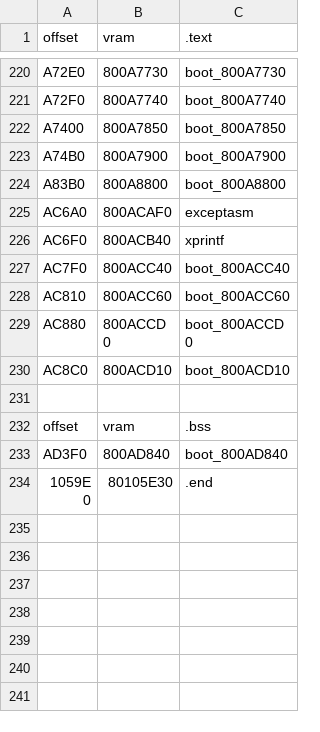
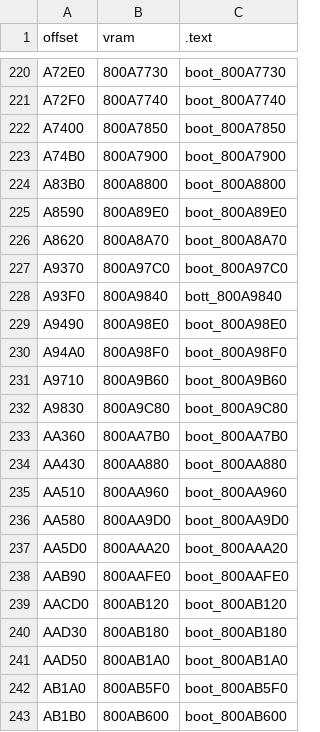
Before and after one commit to Decompollaborate/hypdisasm, a CSV file: ver/jp/tables/files_boot.csv, drawn as a sheet; only a part is shown, gaps mark what is left out; the shorter side is filled out with more unchanged rows; the diff covers the shown part only.

```diff
--- a/ver/jp/tables/files_boot.csv
+++ b/ver/jp/tables/files_boot.csv
@@ -224 +224,20 @@ A74B0,800A7900,boot_800A7900
 A83B0,800A8800,boot_800A8800
+A8590,800A89E0,boot_800A89E0
+A8620,800A8A70,boot_800A8A70
+A9370,800A97C0,boot_800A97C0
+A93F0,800A9840,bott_800A9840
+A9490,800A98E0,boot_800A98E0
+A94A0,800A98F0,boot_800A98F0
+A9710,800A9B60,boot_800A9B60
+A9830,800A9C80,boot_800A9C80
+AA360,800AA7B0,boot_800AA7B0
+AA430,800AA880,boot_800AA880
+AA510,800AA960,boot_800AA960
+AA580,800AA9D0,boot_800AA9D0
+AA5D0,800AAA20,boot_800AAA20
+AAB90,800AAFE0,boot_800AAFE0
+AACD0,800AB120,boot_800AB120
+AAD30,800AB180,boot_800AB180
+AAD50,800AB1A0,boot_800AB1A0
+AB1A0,800AB5F0,boot_800AB5F0
+AB1B0,800AB600,boot_800AB600
```
Also changed, not shown: 15 added rows elsewhere in this file, ver/jp/tables/functions.csv, ver/jp/tables/variables.csv, 38 other files.
